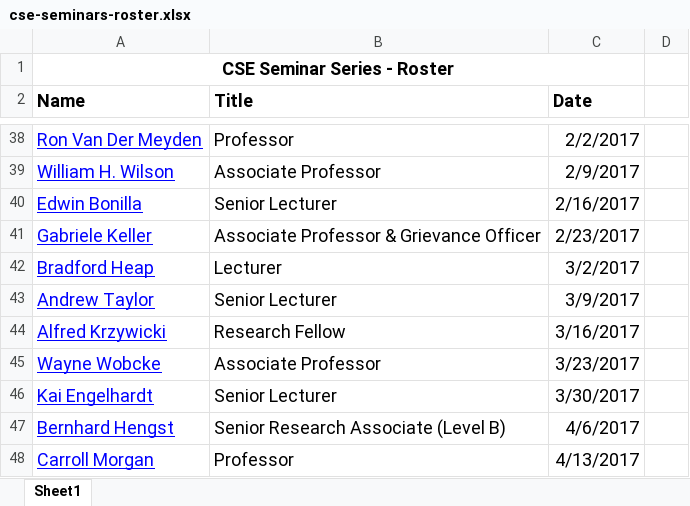
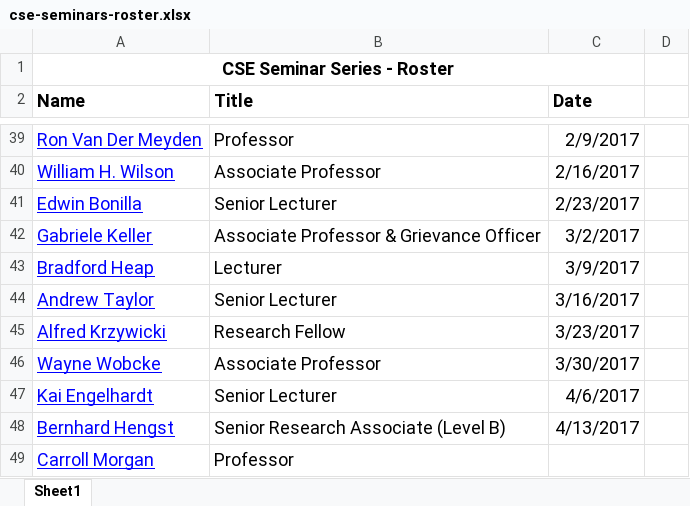
Before and after one commit to w-tingting/ebonilla.github.io, an Excel workbook: cse-seminars/cse-seminars-roster.xlsx, sheet Sheet1, drawn as a sheet; only a part is shown, gaps mark what is left out; values as stored, in another font and other column widths than the file's, no borders; addresses are those after the commit; the diff covers the shown part only; the diff names each change by its address in the sheet, - before the commit and + after, or states it on an @@ line.

```diff
--- a/cse-seminars/cse-seminars-roster.xlsx (sheet Sheet1)
+++ b/cse-seminars/cse-seminars-roster.xlsx (sheet Sheet1)
-C39 (Date): 2/2/2017
+C39 (Date): 2/9/2017
-C40 (Date): 2/9/2017
+C40 (Date): 2/16/2017
-C41 (Date): 2/16/2017
+C41 (Date): 2/23/2017
-C42 (Date): 2/23/2017
+C42 (Date): 3/2/2017
-C43 (Date): 3/2/2017
+C43 (Date): 3/9/2017
-C44 (Date): 3/9/2017
+C44 (Date): 3/16/2017
-C45 (Date): 3/16/2017
+C45 (Date): 3/23/2017
-C46 (Date): 3/23/2017
+C46 (Date): 3/30/2017
-C47 (Date): 3/30/2017
+C47 (Date): 4/6/2017
-C48 (Date): 4/6/2017
+C48 (Date): 4/13/2017
-C49 (Date): 4/13/2017
+C49 (Date): (empty)
```
Also changed, not shown: 2 added rows, 1 removed row and 23 edited cells elsewhere in this sheet, 1 other file.
